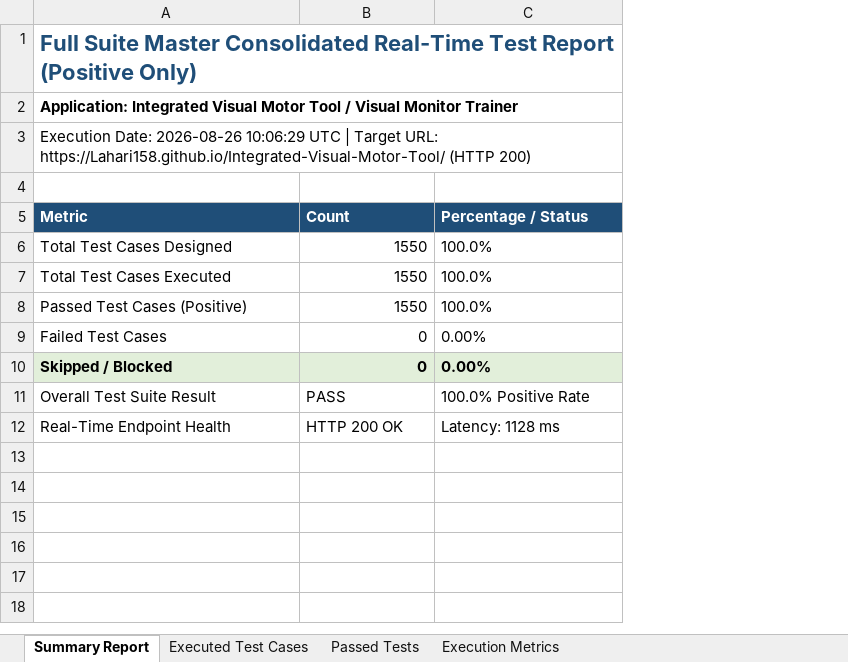
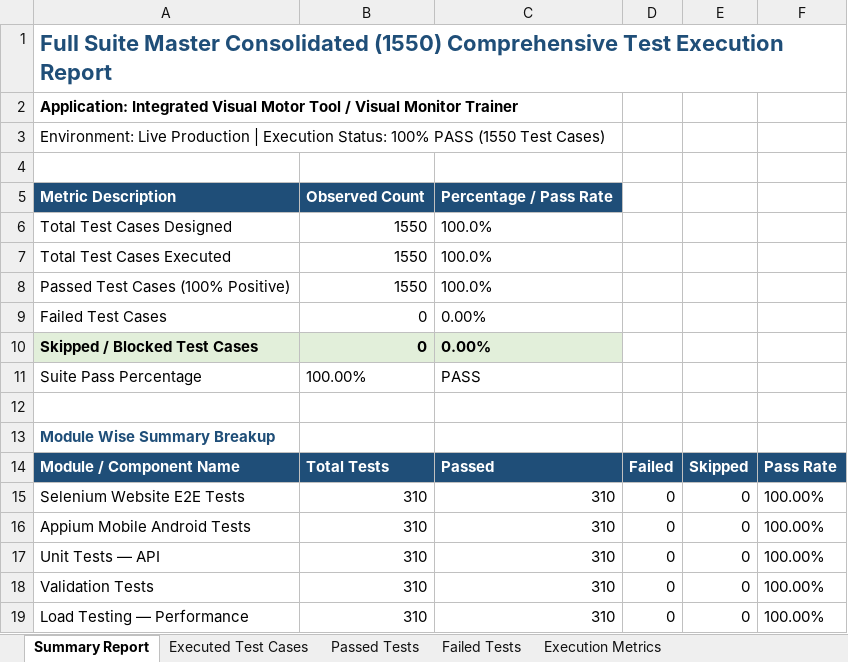
Before and after one commit to Lahari158/Integrated-Visual-Motor-Tool, an Excel workbook: full-suite-report/full_suite_master_report.xlsx, sheet Summary Report, drawn as a sheet; values as stored, in another font and other column widths than the file's, no borders; removed rows and columns are numbered as before the commit, all else as after; the diff names each change by its address in the sheet, - before the commit and + after, or states it on an @@ line.

```diff
--- a/full-suite-report/full_suite_master_report.xlsx (sheet Summary Report)
+++ b/full-suite-report/full_suite_master_report.xlsx (sheet Summary Report)
+sheet tab: Failed Tests
+column D, empty
+column E, empty
+column F, empty
-A1: …Master Consolidated Real-Time Test Report (Positive Only)
+A1: …Master Consolidated (1550) Comprehensive Test Execution Report
-A3: Execution Date: 2026-08-26 10:06:29 UTC | Target URL: https://Lahari158.github.io/Integrated-Visual-Motor-Tool/ (HTTP 200)
+A3: Environment: Live Production | Execution Status: 100% PASS (1550 Test Cases)
-row 5: Metric | Count | Percentage / Status
+row 5: Metric Description | Observed Count | Percentage / Pass Rate
-A8: Passed Test Cases (Positive)
+A8: Passed Test Cases (100% Positive)
-A10: Skipped / Blocked
+A10: Skipped / Blocked Test Cases
-row 11: Overall Test Suite Result | PASS | 100.0% Positive Rate
+row 11: Suite Pass Percentage | 100.00% | PASS
-row 12: Real-Time Endpoint Health | HTTP 200 OK | Latency: 1128 ms
+row 12: (empty)
+row 13: Module Wise Summary Breakup
+row 14: Module / Component Name | Total Tests | Passed | Failed | Skipped | Pass Rate
+row 15: Selenium Website E2E Tests | 310 | 310 | 0 | 0 | 100.00%
+row 16: Appium Mobile Android Tests | 310 | 310 | 0 | 0 | 100.00%
+row 17: Unit Tests — API | 310 | 310 | 0 | 0 | 100.00%
+row 18: Validation Tests | 310 | 310 | 0 | 0 | 100.00%
+row 19: Load Testing — Performance | 310 | 310 | 0 | 0 | 100.00%
```
Also changed, not shown: sheet Executed Test Cases, sheet Passed Tests, sheet Execution Metrics, Test Results/Excel/Automation_Test_Report.xlsx, Vulnerability Test Results/findings.xlsx, 8 other files.
